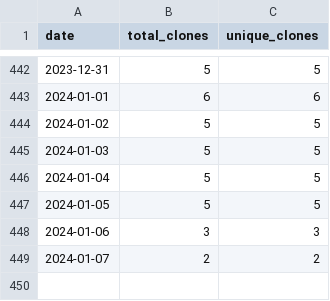
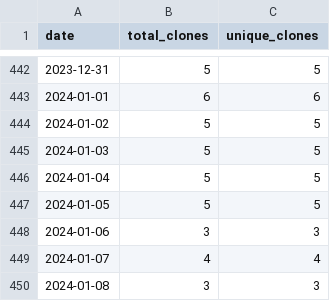
Before and after one commit to merrymitch/COMP5700, a CSV file: .traffic/clones.csv, drawn as a sheet; only a part is shown, gaps mark what is left out.

Commit message:
Updating repository traffic

```diff
--- a/.traffic/clones.csv
+++ b/.traffic/clones.csv
@@ -448,2 +448,3 @@ date,total_clones,unique_clones
 2024-01-06,3,3
-2024-01-07,2,2
+2024-01-07,4,4
+2024-01-08,3,3
```
Also changed, not shown: .traffic/views.csv, 3 other files.
